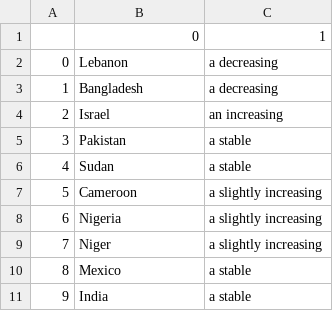
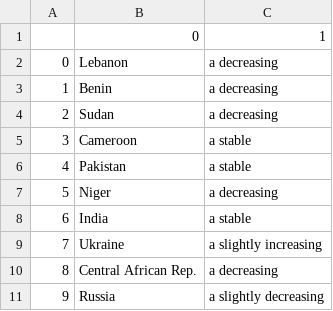
Before and after one commit to conflictlab/Pace-map-risk, a CSV file: tweet_text.csv, drawn as a sheet.

```diff
--- a/tweet_text.csv
+++ b/tweet_text.csv
@@ -2,10 +2,10 @@
 0,Lebanon,a decreasing
-1,Bangladesh,a decreasing
-2,Israel,an increasing
-3,Pakistan,a stable
-4,Sudan,a stable
-5,Cameroon,a slightly increasing
-6,Nigeria,a slightly increasing
-7,Niger,a slightly increasing
-8,Mexico,a stable
-9,India,a stable
+1,Benin,a decreasing
+2,Sudan,a decreasing
+3,Cameroon,a stable
+4,Pakistan,a stable
+5,Niger,a decreasing
+6,India,a stable
+7,Ukraine,a slightly increasing
+8,Central African Rep.,a decreasing
+9,Russia,a slightly decreasing
```
Also changed, not shown: 10 other files.
